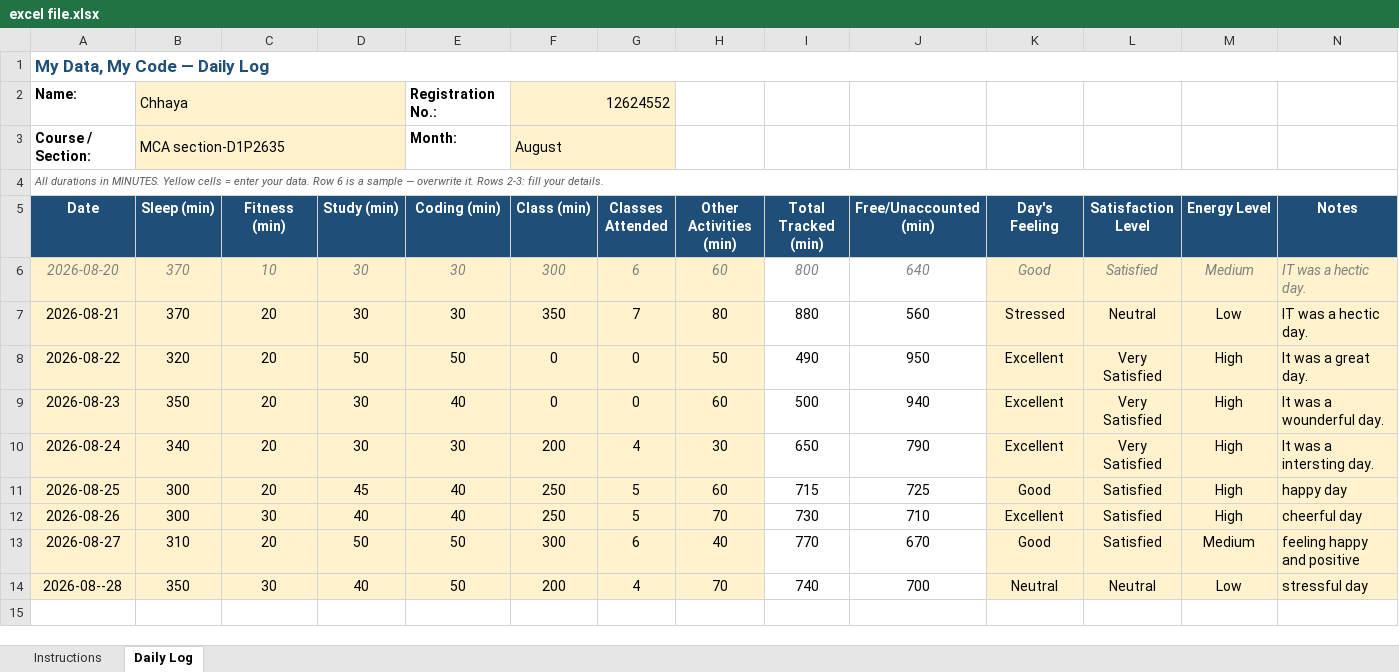
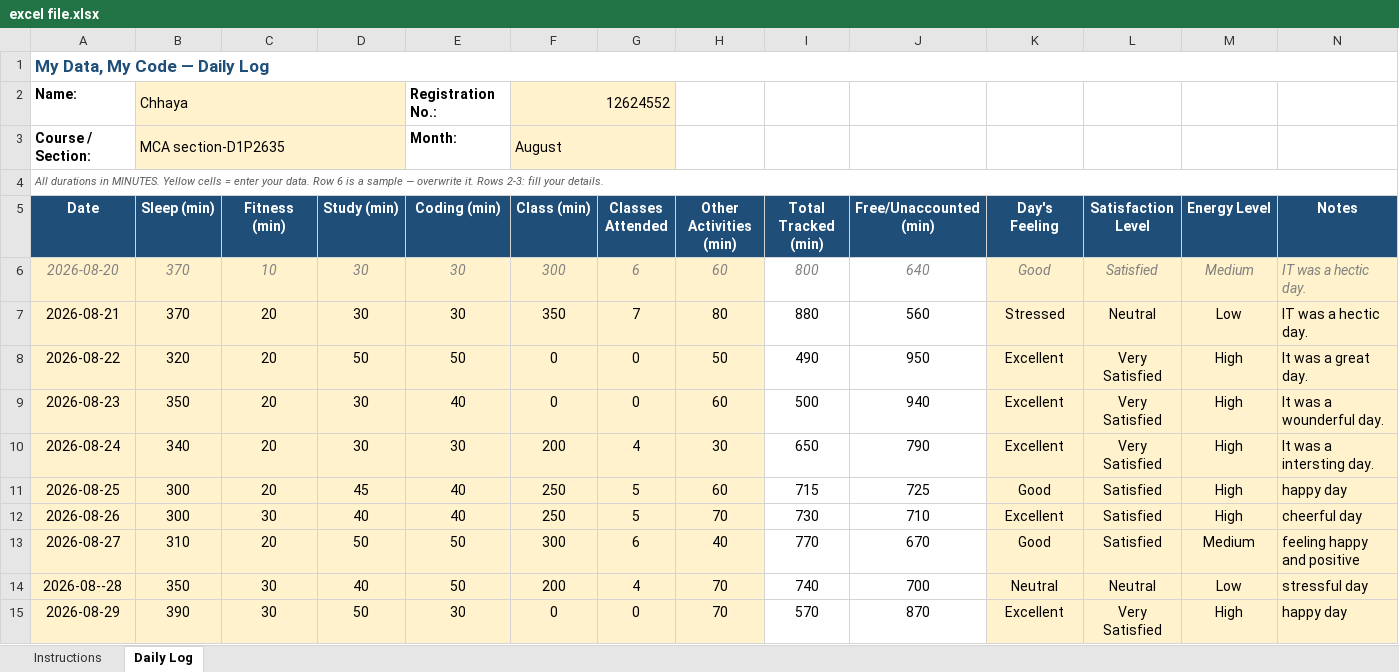
Before and after one commit to chhayasachdeva06/CAP776-Daily-Work, an Excel workbook: excel file.xlsx, sheet Daily Log, drawn as a sheet; values as stored, in another font and other column widths than the file's, no borders; conditional formats not drawn; the diff names each change by its address in the sheet, - before the commit and + after, or states it on an @@ line.

Commit message:
Add files via upload

```diff
--- a/excel file.xlsx (sheet Daily Log)
+++ b/excel file.xlsx (sheet Daily Log)
+row 15: 2026-08-29 | 390 | 30 | 50 | 30 | 0 | 0 | 70 | 570 | 870 | Excellent | Very Satisfied | High | happy day
```
